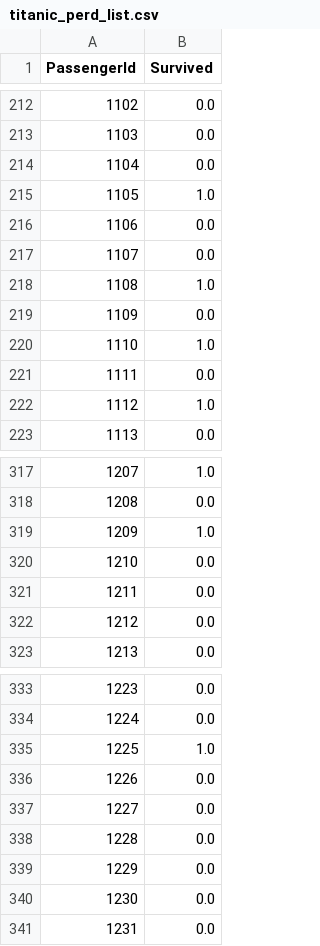
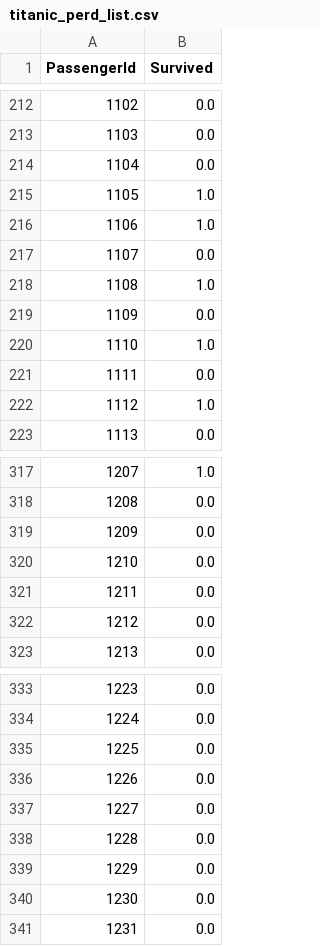
Before and after one commit to ramazannbilen/AI-machine-learning, a CSV file: Assignments/Titanic/titanic_perd_list.csv, drawn as a sheet; only a part is shown, gaps mark what is left out; the diff covers the shown part only.

```diff
--- a/Assignments/Titanic/titanic_perd_list.csv
+++ b/Assignments/Titanic/titanic_perd_list.csv
@@ -215,3 +215,3 @@ PassengerId,Survived
 1105,1.0
-1106,0.0
+1106,1.0
 1107,0.0
@@ -318,3 +318,3 @@ PassengerId,Survived
 1208,0.0
-1209,1.0
+1209,0.0
 1210,0.0
@@ -334,3 +334,3 @@ PassengerId,Survived
 1224,0.0
-1225,1.0
+1225,0.0
 1226,0.0
```
Also changed, not shown: 6 edited cells elsewhere in this file, 3 other files.
